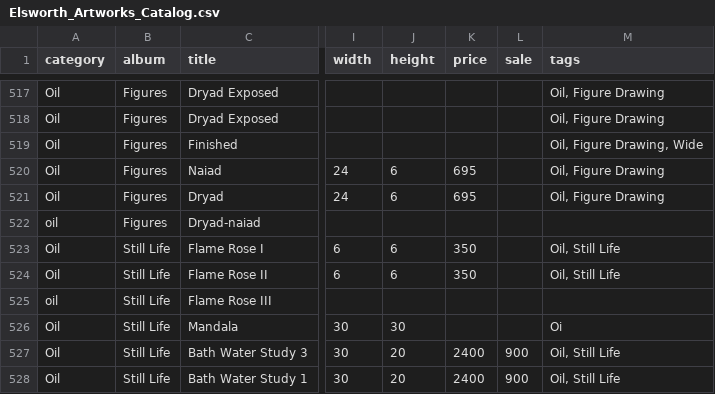
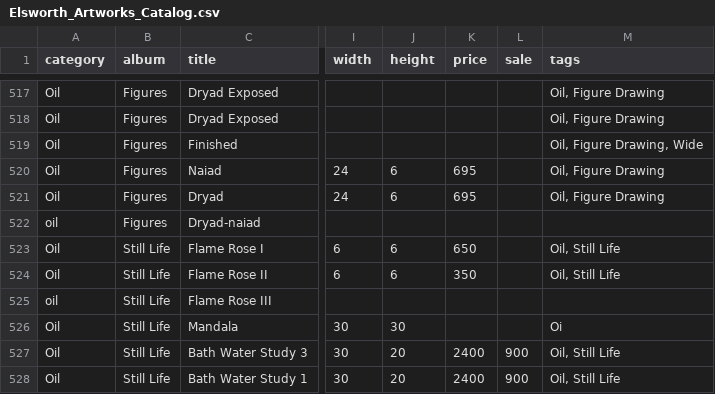
Before and after one commit to jgheithcock/elsworthartworks, a CSV file: Elsworth_Artworks_Catalog.csv, drawn as a sheet; only a part is shown, gaps mark what is left out; the diff names each change by its address in the sheet, - before the commit and + after, or states it on an @@ line.

```diff
--- a/Elsworth_Artworks_Catalog.csv
+++ b/Elsworth_Artworks_Catalog.csv
-K523 (price): 350
+K523 (price): 650
```
Also changed, not shown: 3 other files.
